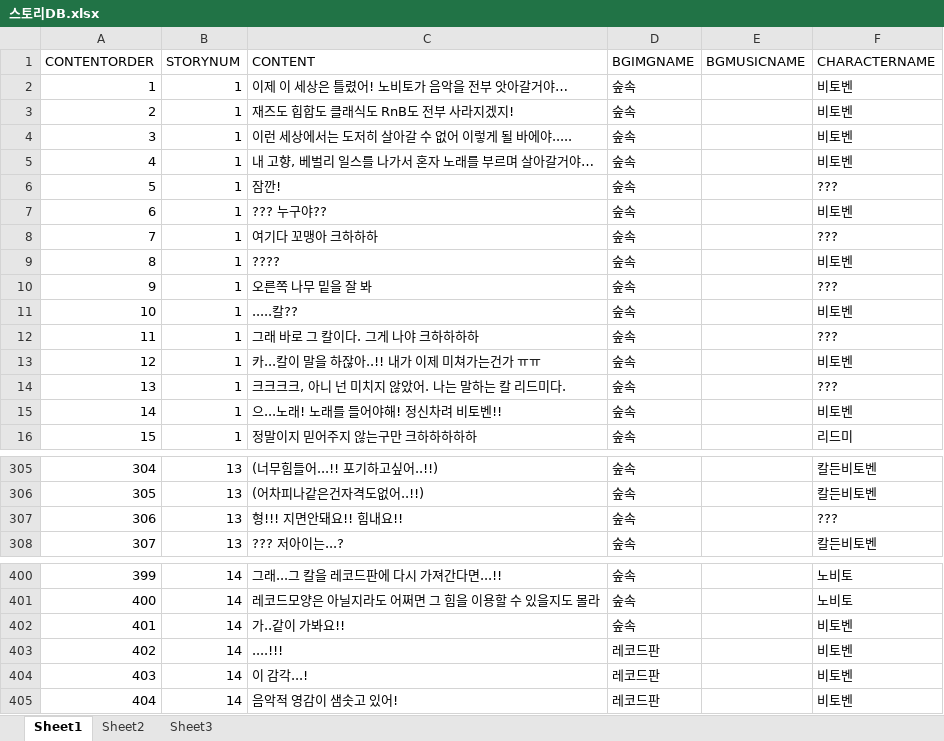
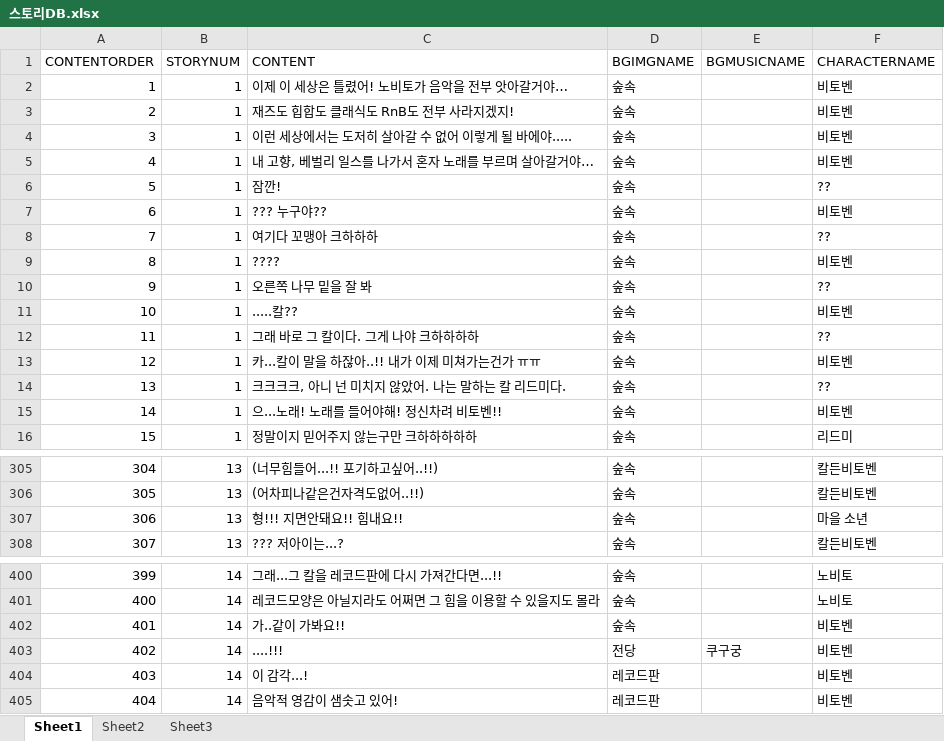
Before and after one commit to highsare/rhythmiCal, an Excel workbook: RhythmiCal/src/main/resources/스토리DB.xlsx, sheet Sheet1, drawn as a sheet; only a part is shown, gaps mark what is left out; values as stored, in another font and other column widths than the file's, no borders; the diff names each change by its address in the sheet, - before the commit and + after, or states it on an @@ line.

```diff
--- a/RhythmiCal/src/main/resources/스토리DB.xlsx (sheet Sheet1)
+++ b/RhythmiCal/src/main/resources/스토리DB.xlsx (sheet Sheet1)
-F6 (CHARACTERNAME): ???
+F6 (CHARACTERNAME): ??
-F8 (CHARACTERNAME): ???
+F8 (CHARACTERNAME): ??
-F10 (CHARACTERNAME): ???
+F10 (CHARACTERNAME): ??
-F12 (CHARACTERNAME): ???
+F12 (CHARACTERNAME): ??
-F14 (CHARACTERNAME): ???
+F14 (CHARACTERNAME): ??
-F307 (CHARACTERNAME): ???
+F307 (CHARACTERNAME): 마을 소년
-D403 (BGIMGNAME): 레코드판
+D403 (BGIMGNAME): 전당
-E403 (BGMUSICNAME): (empty)
+E403 (BGMUSICNAME): 쿠구궁
```
Also changed, not shown: 12 other files.
